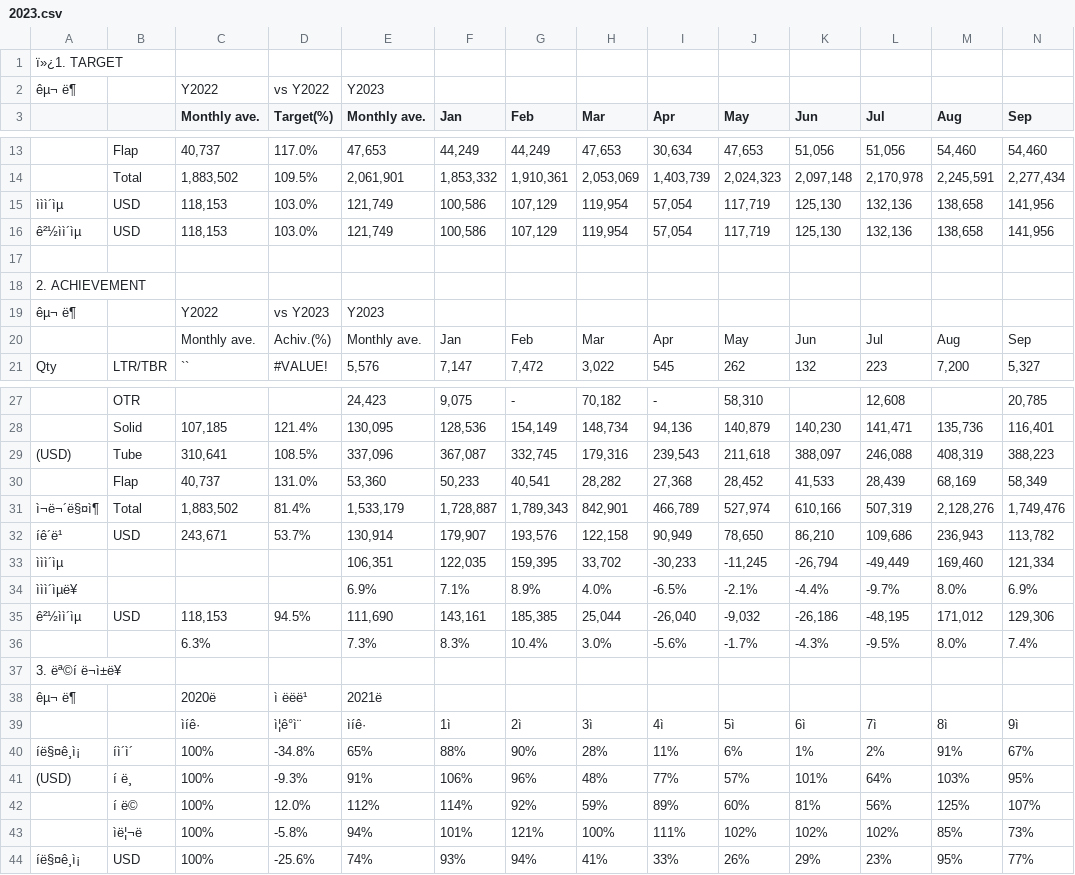
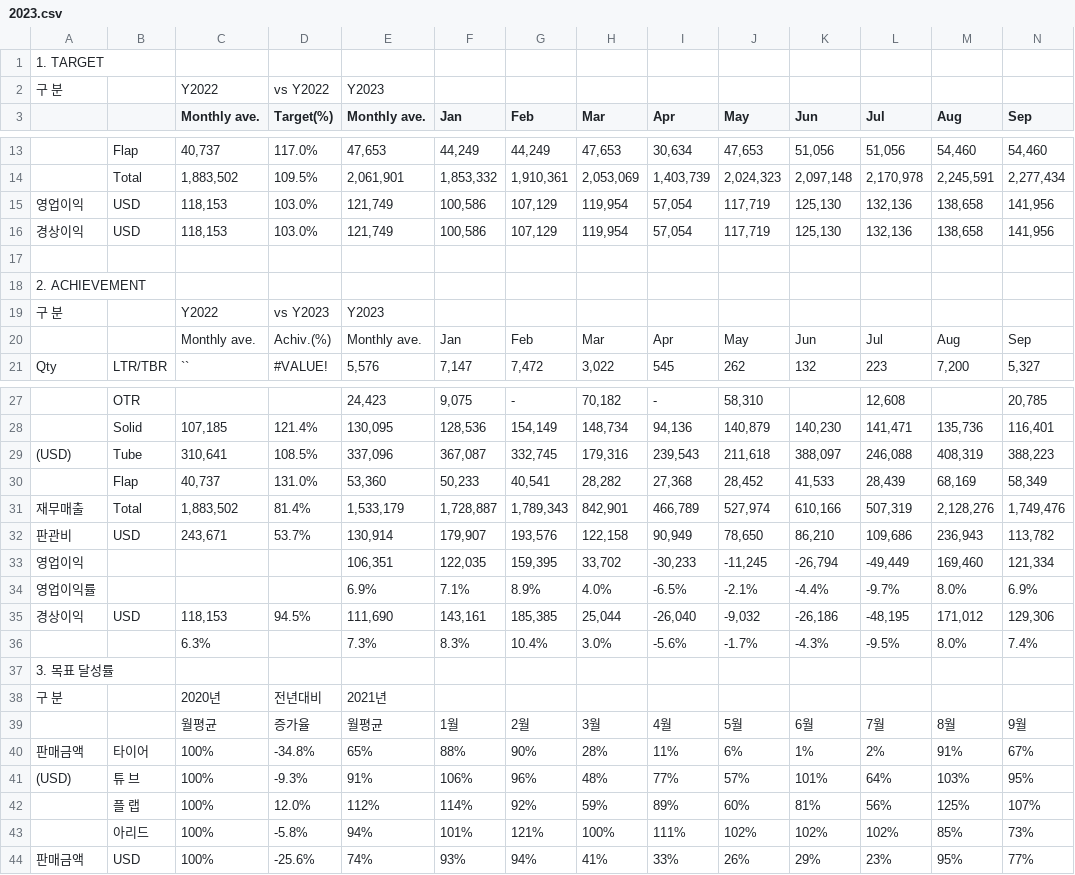
Before and after one commit to hungaseo-arch/asuraDB, a CSV file: data/kpi/2023.csv, drawn as a sheet; only a part is shown, gaps mark what is left out; removed rows and columns are numbered as before the commit, all else as after; rows hold the shown columns only; the diff names each change by its address in the sheet, - before the commit and + after, or states it on an @@ line.

```diff
--- a/data/kpi/2023.csv
+++ b/data/kpi/2023.csv
-A1: ï»¿1. TARGET
+A1: 1. TARGET
-A2: êµ¬ ë¶
+A2: 구 분
-A15: ììì´ìµ
+A15: 영업이익
-A16: ê²½ìì´ìµ
+A16: 경상이익
-A19: êµ¬ ë¶
+A19: 구 분
-A31: ì¬ë¬´ë§¤ì¶
+A31: 재무매출
-A32: íê´ë¹
+A32: 판관비
-A33: ììì´ìµ
+A33: 영업이익
-A34: ììì´ìµë¥
+A34: 영업이익률
-A35: ê²½ìì´ìµ
+A35: 경상이익
-A37: 3. ëª©í ë¬ì±ë¥
+A37: 3. 목표 달성률
-row 38: êµ¬ ë¶ |  | 2020ë | ì ëëë¹ | 2021ë
-row 39:  |  | ìíê· | ì¦ê°ì¨ | ìíê· | 1ì | 2ì | 3ì | 4ì | 5ì | 6ì | 7ì | 8ì | 9ì
+row 38: 구 분 |  | 2020년 | 전년대비 | 2021년
+row 39:  |  | 월평균 | 증가율 | 월평균 | 1월 | 2월 | 3월 | 4월 | 5월 | 6월 | 7월 | 8월 | 9월
-A40: íë§¤ê¸ì¡
+A40: 판매금액
-B40: íì´ì´
+B40: 타이어
-B41: í ë¸
+B41: 튜 브
-B42: í ë©
+B42: 플 랩
-B43: ìë¦¬ë
+B43: 아리드
-A44: íë§¤ê¸ì¡
+A44: 판매금액
```
Also changed, not shown: data/kpi/2022.csv, data/kpi/2024.csv, 7 other files.
